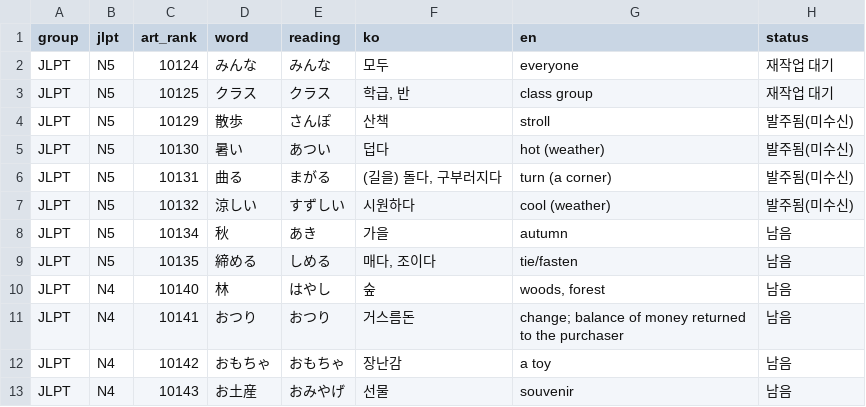
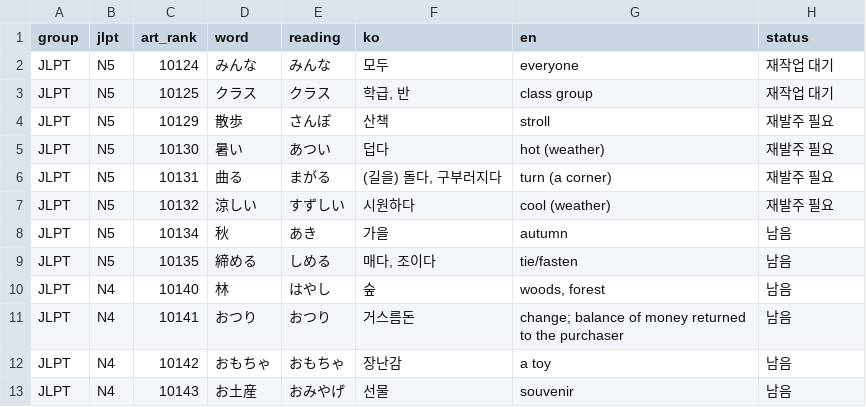
Before and after one commit to talkverselab/talkverse-ja, a CSV file: data/review/write/art_todo_ja.csv, drawn as a sheet; only a part is shown.

```diff
--- a/data/review/write/art_todo_ja.csv
+++ b/data/review/write/art_todo_ja.csv
@@ -3,6 +3,6 @@ JLPT,N5,10124,みんな,みんな,모두,everyone,재작업 대기
 JLPT,N5,10125,クラス,クラス,"학급, 반",class group,재작업 대기
-JLPT,N5,10129,散歩,さんぽ,산책,stroll,발주됨(미수신)
-JLPT,N5,10130,暑い,あつい,덥다,hot (weather),발주됨(미수신)
-JLPT,N5,10131,曲る,まがる,"(길을) 돌다, 구부러지다",turn (a corner),발주됨(미수신)
-JLPT,N5,10132,涼しい,すずしい,시원하다,cool (weather),발주됨(미수신)
+JLPT,N5,10129,散歩,さんぽ,산책,stroll,재발주 필요
+JLPT,N5,10130,暑い,あつい,덥다,hot (weather),재발주 필요
+JLPT,N5,10131,曲る,まがる,"(길을) 돌다, 구부러지다",turn (a corner),재발주 필요
+JLPT,N5,10132,涼しい,すずしい,시원하다,cool (weather),재발주 필요
 JLPT,N5,10134,秋,あき,가을,autumn,남음
```
Also changed, not shown: 1 other file.
